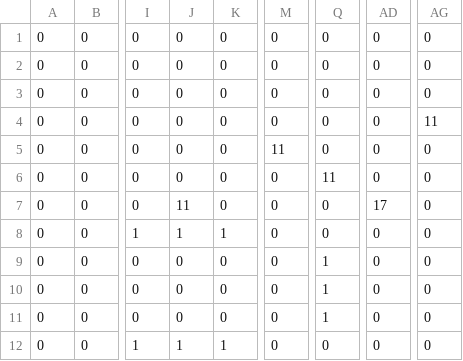
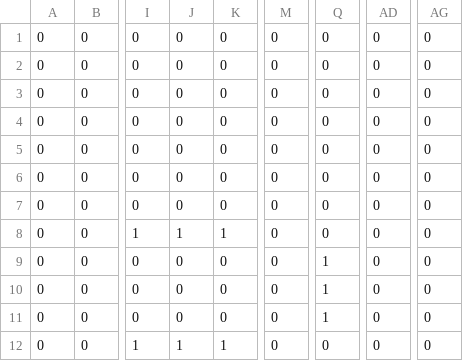
Before and after one commit to sssouta/gamemake, a CSV file: data/map/stage0.csv, drawn as a sheet; only a part is shown, gaps mark what is left out; the diff names each change by its address in the sheet, - before the commit and + after, or states it on an @@ line.

Commit message:
hennkou

```diff
--- a/data/map/stage0.csv
+++ b/data/map/stage0.csv
-AG4: 11
+AG4: 0
-M5: 11
+M5: 0
-Q6: 11
+Q6: 0
-J7: 11
+J7: 0
-AD7: 17
+AD7: 0
```
